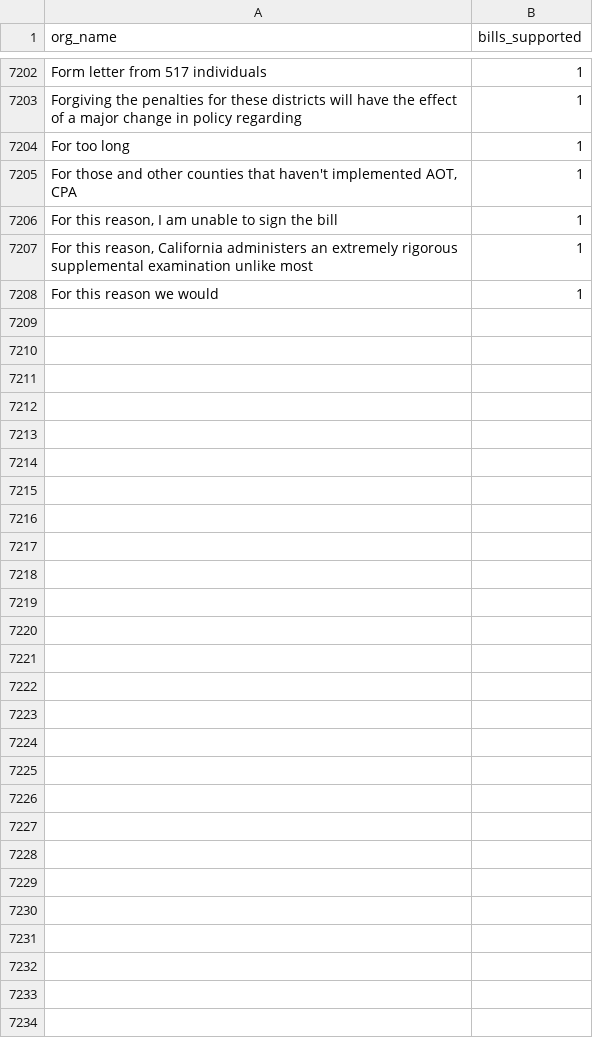
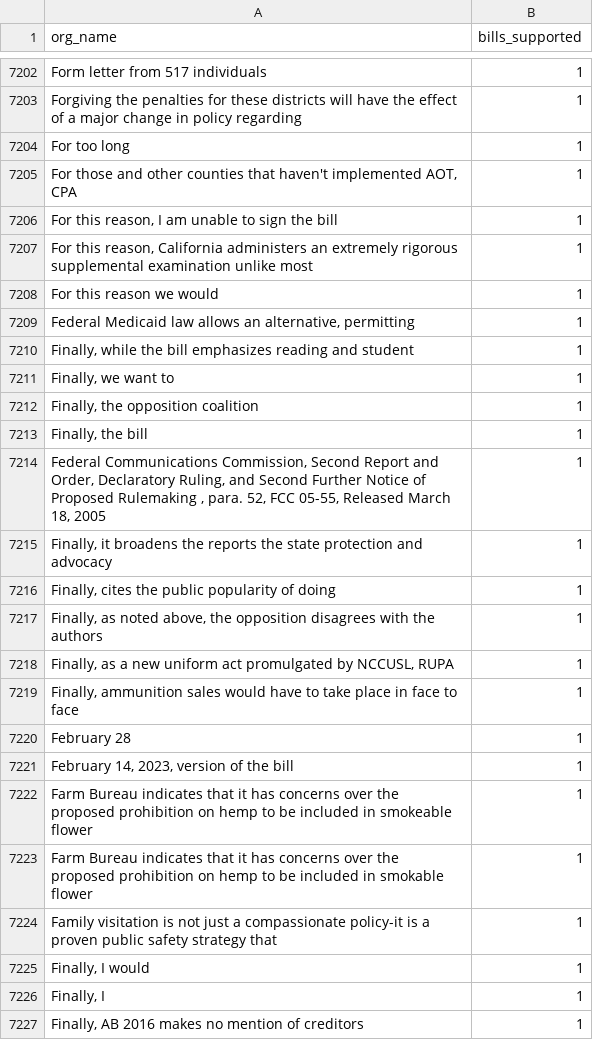
Before and after one commit to Nall-Group/california-groups-disambiguation, a CSV file: org_name_for_cleaning/leginfo_invalid.csv, drawn as a sheet; only a part is shown, gaps mark what is left out; the diff covers the shown part only; the diff names each change by its address in the sheet, - before the commit and + after, or states it on an @@ line.

```diff
--- a/org_name_for_cleaning/leginfo_invalid.csv
+++ b/org_name_for_cleaning/leginfo_invalid.csv
+row 7209: Federal Medicaid law allows an alternative, permitting | 1
+row 7210: Finally, while the bill emphasizes reading and student | 1
+row 7211: Finally, we want to | 1
+row 7212: Finally, the opposition coalition | 1
+row 7213: Finally, the bill | 1
+row 7214: Federal Communications Commission, Second Report and Order, Declaratory Ruling, and Second Further Notice of Proposed Rulemaking , para. 52, FCC 05-55, Released March 18, 2005 | 1
+row 7215: Finally, it broadens the reports the state protection and advocacy | 1
+row 7216: Finally, cites the public popularity of doing | 1
+row 7217: Finally, as noted above, the opposition disagrees with the authors | 1
+row 7218: Finally, as a new uniform act promulgated by NCCUSL, RUPA | 1
+row 7219: Finally, ammunition sales would have to take place in face to face | 1
+row 7220: February 28 | 1
+row 7221: February 14, 2023, version of the bill | 1
+row 7222: Farm Bureau indicates that it has concerns over the proposed prohibition on hemp to be included in smokeable flower | 1
+row 7223: Farm Bureau indicates that it has concerns over the proposed prohibition on hemp to be included in smokable flower | 1
+row 7224: Family visitation is not just a compassionate policy-it is a proven public safety strategy that | 1
+row 7225: Finally, I would | 1
+row 7226: Finally, I | 1
+row 7227: Finally, AB 2016 makes no mention of creditors | 1
```
Also changed, not shown: 11 added rows elsewhere in this file, org_name_for_cleaning/leginfo_added_to_crosswalk.csv, org_name_for_cleaning/leginfo_conjoined.csv, 7 other files.
